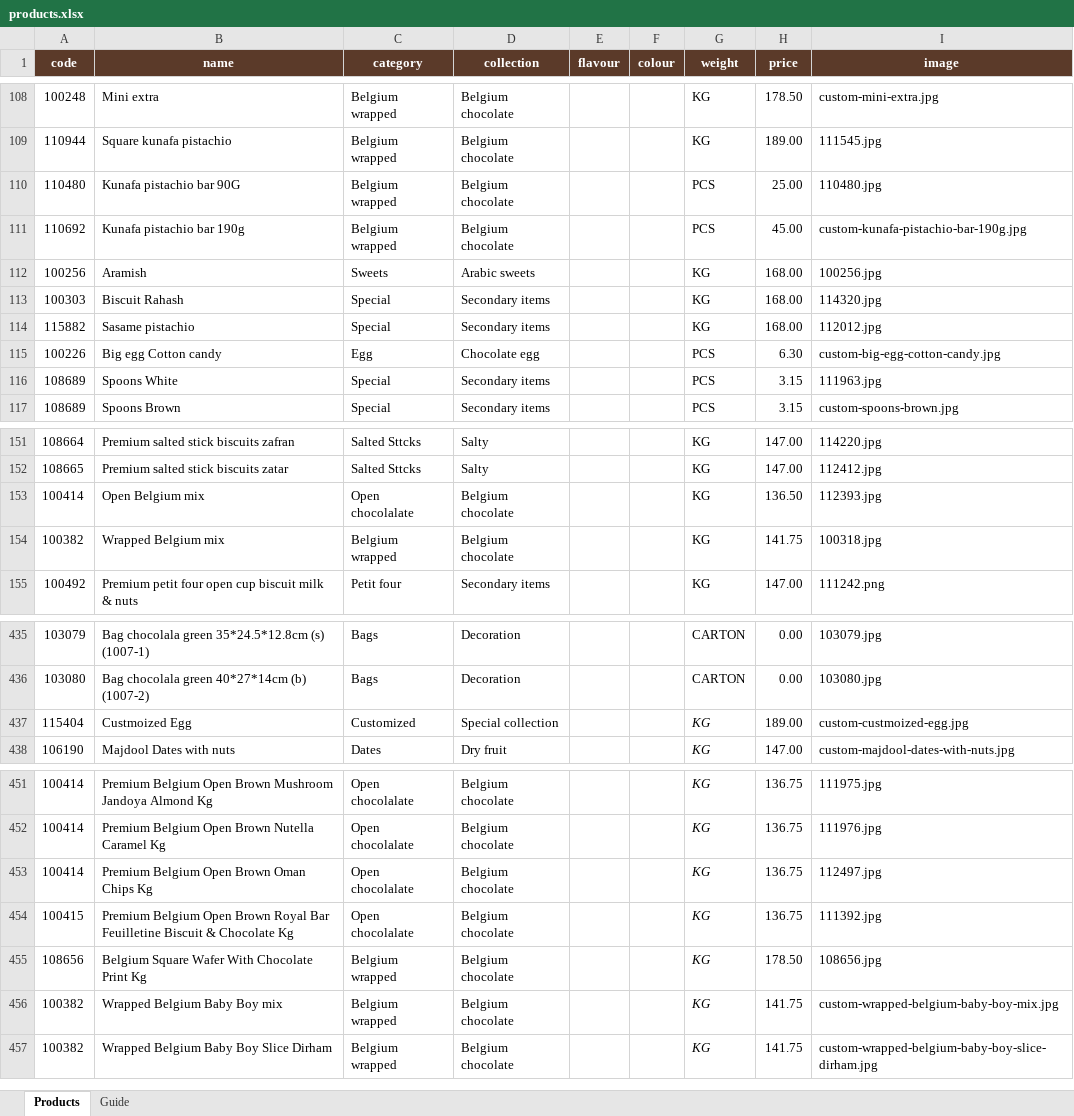
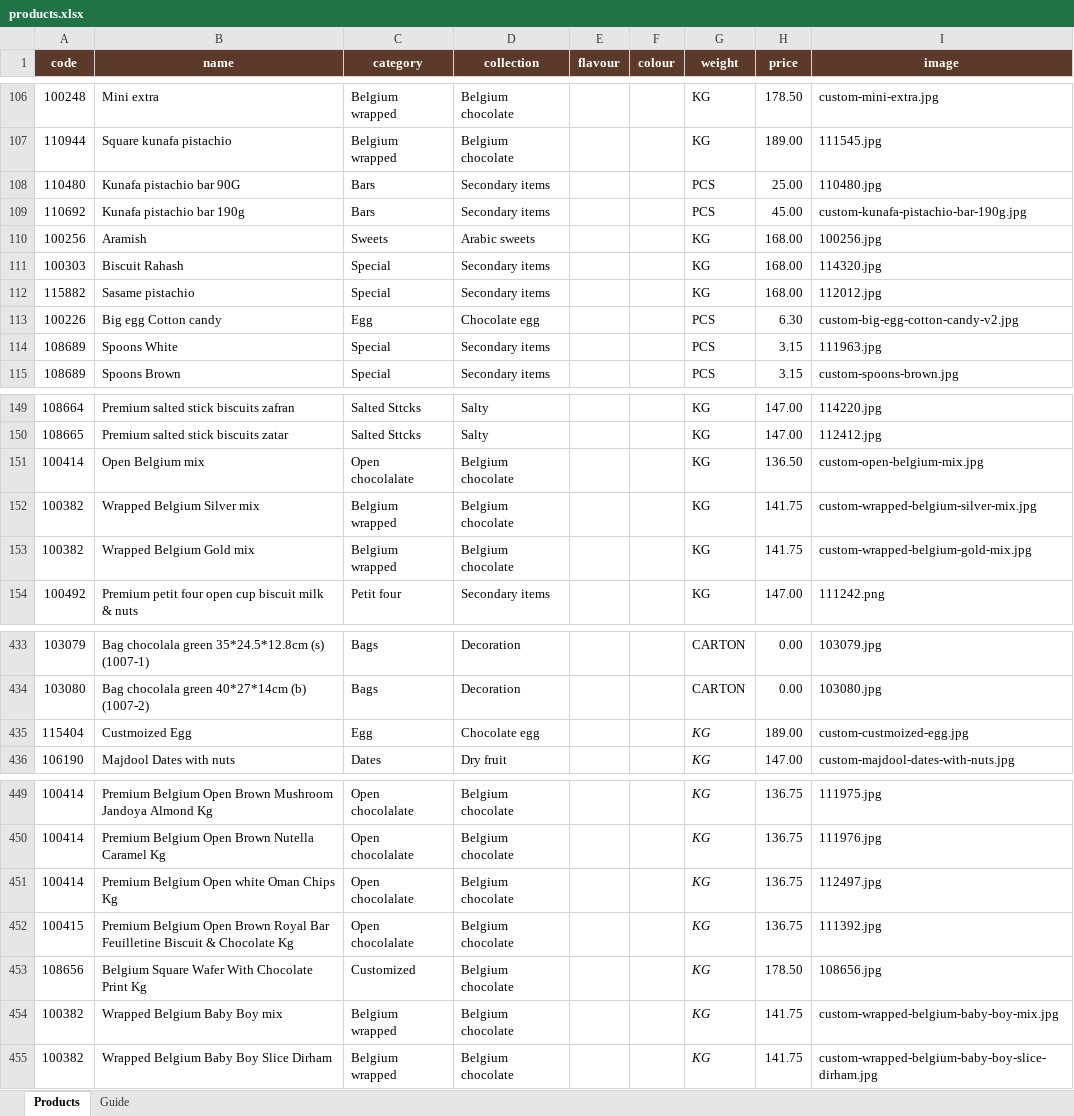
Before and after one commit to ologsamo-create/chocolala-catalogue, an Excel workbook: products.xlsx, sheet Products, drawn as a sheet; only a part is shown, gaps mark what is left out; values as stored, in another font and other column widths than the file's, no borders; addresses are those after the commit; the diff covers the shown part only; the diff names each change by its address in the sheet, - before the commit and + after, or states it on an @@ line.

```diff
--- a/products.xlsx (sheet Products)
+++ b/products.xlsx (sheet Products)
-C108:C109 (category): Belgium wrapped
+C108:C109 (category): Bars
-D108:D109 (collection): Belgium chocolate
+D108:D109 (collection): Secondary items
-I113 (image): custom-big-egg-cotton-candy.jpg
+I113 (image): custom-big-egg-cotton-candy-v2.jpg
-I151 (image): 112393.jpg
+I151 (image): custom-open-belgium-mix.jpg
+row 152: 100382 | Wrapped Belgium Silver mix | Belgium wrapped | Belgium chocolate |  |  | KG | 141.75 | custom-wrapped-belgium-silver-mix.jpg
-B153 (name): Wrapped Belgium mix
+B153 (name): Wrapped Belgium Gold mix
-I153 (image): 100318.jpg
+I153 (image): custom-wrapped-belgium-gold-mix.jpg
-C435 (category): Customized
+C435 (category): Egg
-D435 (collection): Special collection
+D435 (collection): Chocolate egg
-B451 (name): Premium Belgium Open Brown Oman Chips Kg
+B451 (name): Premium Belgium Open white Oman Chips Kg
-C453 (category): Belgium wrapped
+C453 (category): Customized
```
Also changed, not shown: 6 added rows, 3 removed rows and 12 edited cells elsewhere in this sheet.
